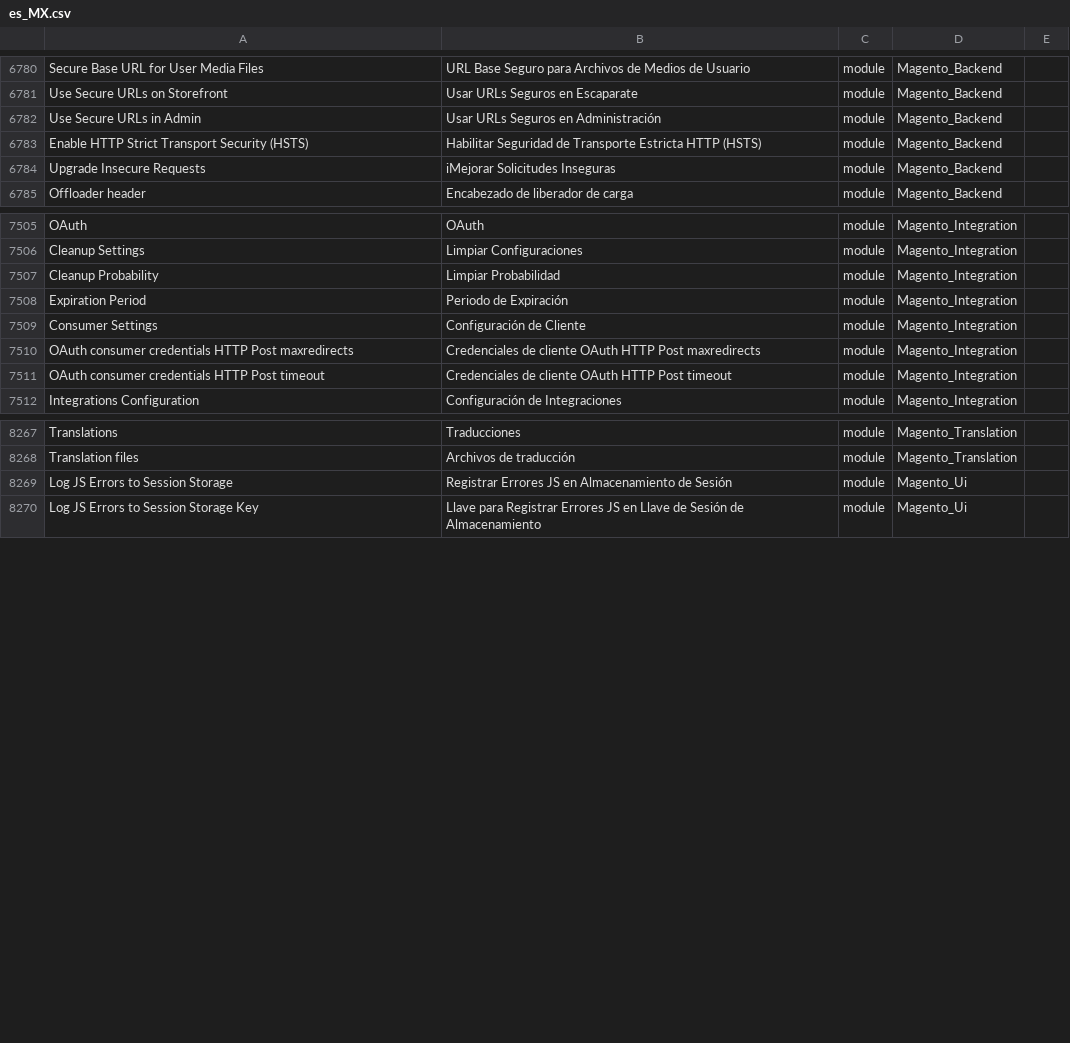
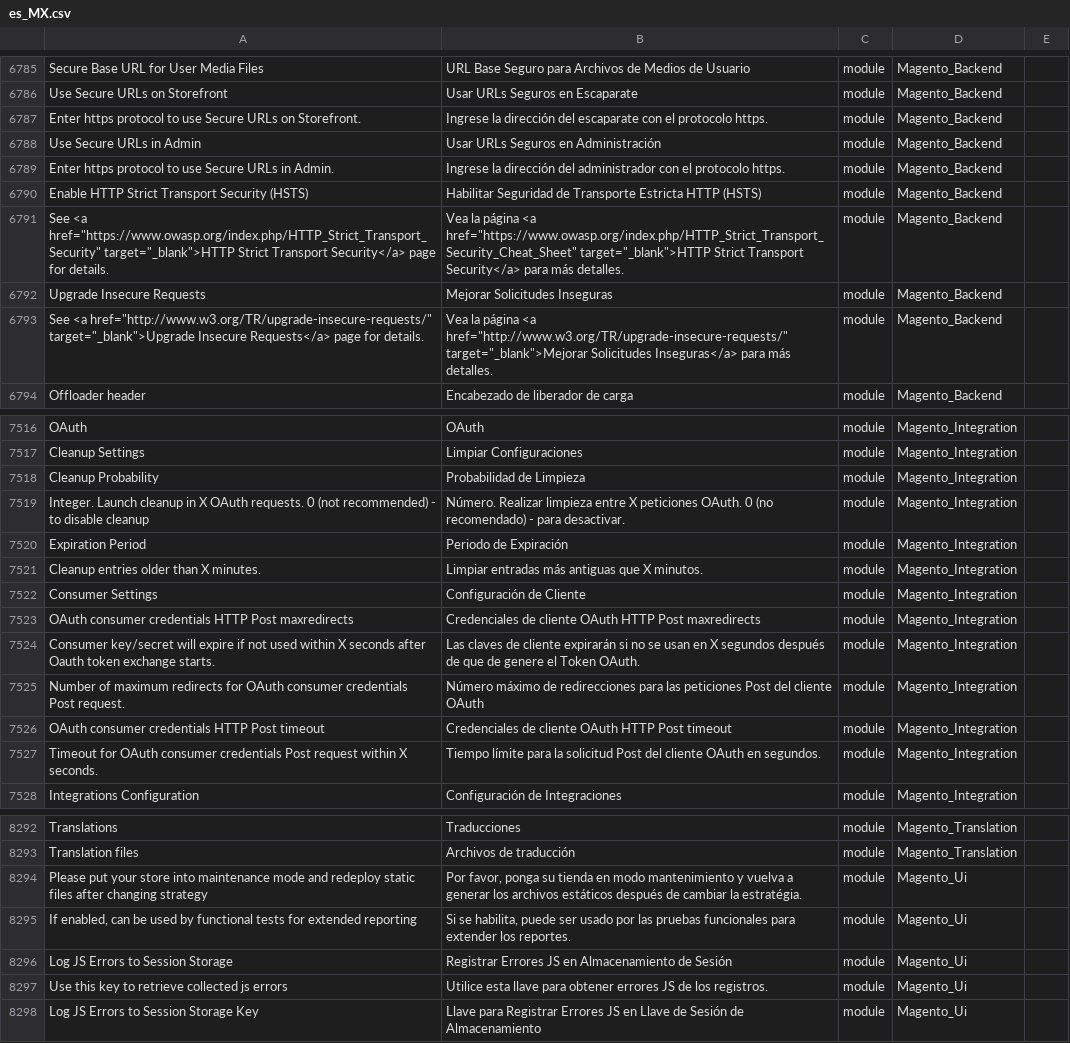
Before and after one commit to cniebla/magento2-es_mx, a CSV file: app/i18n/nieblaresearch/es_mx/es_MX.csv, drawn as a sheet; only a part is shown, gaps mark what is left out; addresses are those after the commit; the diff covers the shown part only; the diff names each change by its address in the sheet, - before the commit and + after, or states it on an @@ line.

Commit message:
Se arreglan algunos errores y se añaden más traducciones.

```diff
--- a/app/i18n/nieblaresearch/es_mx/es_MX.csv
+++ b/app/i18n/nieblaresearch/es_mx/es_MX.csv
+row 6787: Enter https protocol to use Secure URLs on Storefront. | Ingrese la dirección del escaparate con el protocolo https. | module | Magento_Backend
+row 6789: Enter https protocol to use Secure URLs in Admin. | Ingrese la dirección del administrador con el protocolo https. | module | Magento_Backend
+row 6791: See <a href="https://www.owasp.org/index.php/HTTP_Strict_Transport_Security" target="_blank">HTTP Strict Transport Security</a> page for details. | Vea la página <a href="https://www.owasp.org/index.php/HTTP_Strict_Transport_Security_Cheat_Sheet" target="_blank">HTTP Strict Transport Security</a> para más detalles. | module | Magento_Backend
-B6792: iMejorar Solicitudes Inseguras
+B6792: Mejorar Solicitudes Inseguras
+row 6793: See <a href="http://www.w3.org/TR/upgrade-insecure-requests/" target="_blank">Upgrade Insecure Requests</a> page for details. | Vea la página <a href="http://www.w3.org/TR/upgrade-insecure-requests/" target="_blank">Mejorar Solicitudes Inseguras</a> para más detalles. | module | Magento_Backend
-B7518: Limpiar Probabilidad
+B7518: Probabilidad de Limpieza
+row 7519: Integer. Launch cleanup in X OAuth requests. 0 (not recommended) - to disable cleanup | Número. Realizar limpieza entre X peticiones OAuth. 0 (no recomendado) - para desactivar. | module | Magento_Integration
+row 7521: Cleanup entries older than X minutes. | Limpiar entradas más antiguas que X minutos. | module | Magento_Integration
+row 7524: Consumer key/secret will expire if not used within X seconds after Oauth token exchange starts. | Las claves de cliente expirarán si no se usan en X segundos después de que de genere el Token OAuth. | module | Magento_Integration
+row 7525: Number of maximum redirects for OAuth consumer credentials Post request. | Número máximo de redirecciones para las peticiones Post del cliente OAuth | module | Magento_Integration
+row 7527: Timeout for OAuth consumer credentials Post request within X seconds. | Tiempo límite para la solicitud Post del cliente OAuth en segundos. | module | Magento_Integration
+row 8294: Please put your store into maintenance mode and redeploy static files after changing strategy | Por favor, ponga su tienda en modo mantenimiento y vuelva a generar los archivos estáticos después de cambiar la estratégia. | module | Magento_Ui
+row 8295: If enabled, can be used by functional tests for extended reporting | Si se habilita, puede ser usado por las pruebas funcionales para extender los reportes. | module | Magento_Ui
+row 8297: Use this key to retrieve collected js errors | Utilice esta llave para obtener errores JS de los registros. | module | Magento_Ui
```
Also changed, not shown: 20 added rows and 11 edited cells elsewhere in this file.
